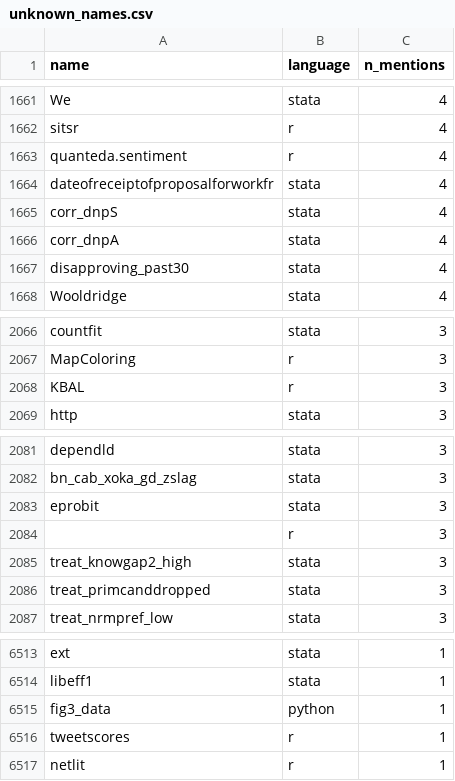
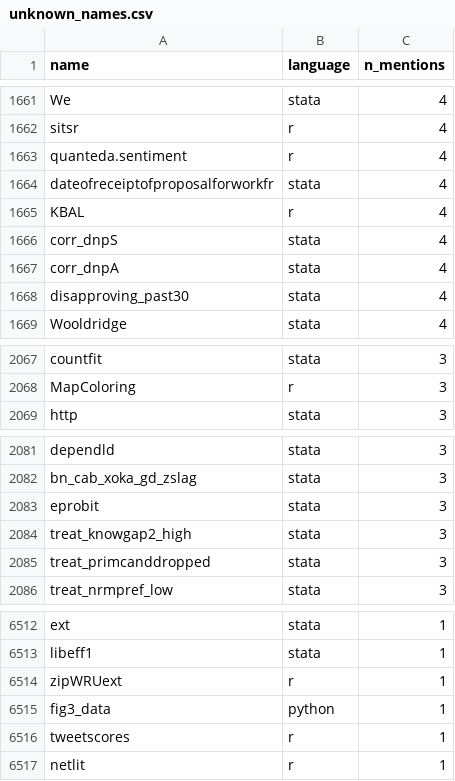
Before and after one commit to recite/softverse, a CSV file: build/release/tally/unknown_names.csv, drawn as a sheet; only a part is shown, gaps mark what is left out.

```diff
--- a/build/release/tally/unknown_names.csv
+++ b/build/release/tally/unknown_names.csv
@@ -1664,2 +1664,3 @@ quanteda.sentiment,r,4
 dateofreceiptofproposalforworkfr,stata,4
+KBAL,r,4
 corr_dnpS,stata,4
@@ -2067,3 +2068,2 @@ countfit,stata,3
 MapColoring,r,3
-KBAL,r,3
 http,stata,3
@@ -2083,3 +2083,2 @@ bn_cab_xoka_gd_zslag,stata,3
 eprobit,stata,3
-,r,3
 treat_knowgap2_high,stata,3
@@ -6514,2 +6513,3 @@ ext,stata,1
 libeff1,stata,1
+zipWRUext,r,1
 fig3_data,python,1
```
Also changed, not shown: 25 other files.
